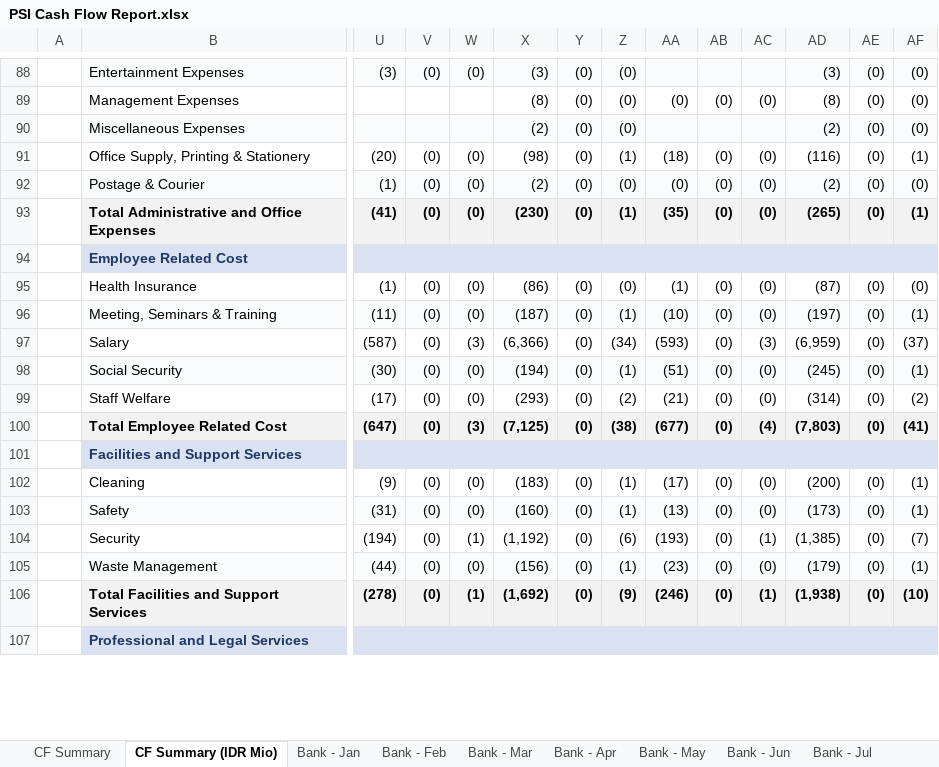
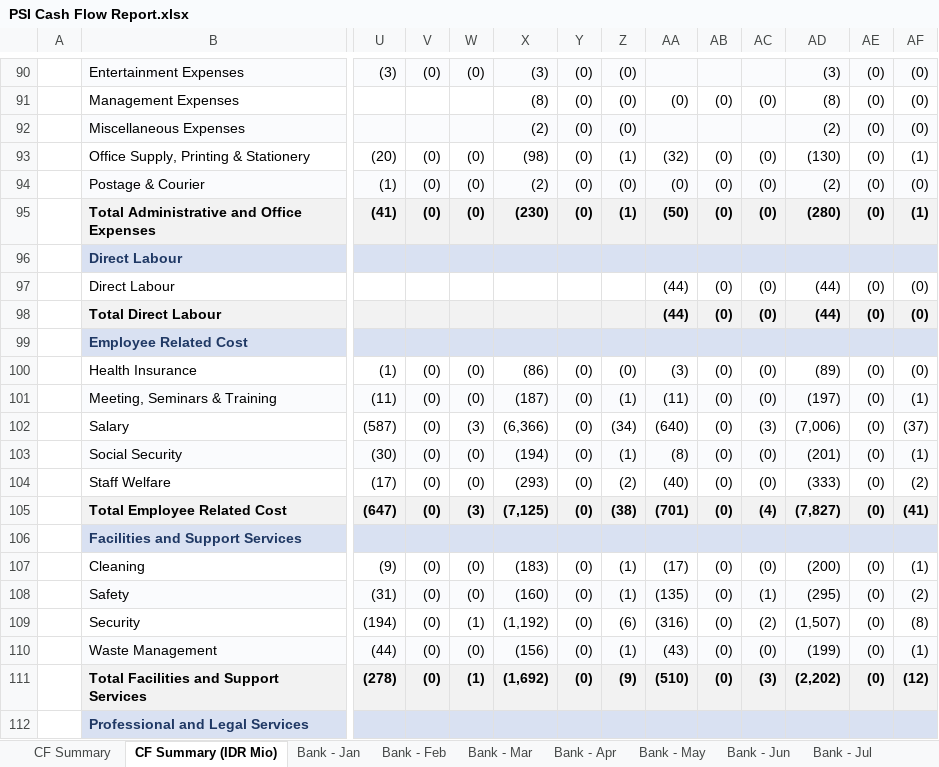
Before and after one commit to finmanagerindonesia-dev/psi-cash-dashboard, an Excel workbook: public/PSI Cash Flow Report.xlsx, sheet CF Summary (IDR Mio), drawn as a sheet; only a part is shown, gaps mark what is left out; values as stored, in another font and other column widths than the file's, no borders; addresses are those after the commit; rows hold the shown columns only; the diff covers the shown part only; the diff names each change by its address in the sheet, - before the commit and + after, or states it on an @@ line.

```diff
--- a/public/PSI Cash Flow Report.xlsx (sheet CF Summary (IDR Mio))
+++ b/public/PSI Cash Flow Report.xlsx (sheet CF Summary (IDR Mio))
-AA93: (18)
+AA93: (32)
-AD93: (116)
+AD93: (130)
-AA95: (35)
+AA95: (50)
-AD95: (265)
+AD95: (280)
+row 96:  | Direct Labour
+row 97:  | Direct Labour |  |  |  |  |  |  | (44) | (0) | (0) | (44) | (0) | (0)
+row 98:  | Total Direct Labour |  |  |  |  |  |  | (44) | (0) | (0) | (44) | (0) | (0)
-AA100: (1)
+AA100: (3)
-AD100: (87)
+AD100: (89)
-AA101: (10)
+AA101: (11)
-AA102: (593)
+AA102: (640)
-AD102: (6,959)
+AD102: (7,006)
-AA103: (51)
+AA103: (8)
-AD103: (245)
+AD103: (201)
-AA104: (21)
+AA104: (40)
-AD104: (314)
+AD104: (333)
-AA105: (677)
+AA105: (701)
-AD105: (7,803)
+AD105: (7,827)
-AA108: (13)
+AA108: (135)
-AC108: (0)
+AC108: (1)
-AD108: (173)
+AD108: (295)
-AF108: (1)
+AF108: (2)
-AA109: (193)
+AA109: (316)
-AC109: (1)
+AC109: (2)
-AD109: (1,385)
+AD109: (1,507)
-AF109: (7)
+AF109: (8)
-AA110: (23)
+AA110: (43)
-AD110: (179)
+AD110: (199)
-AA111: (246)
+AA111: (510)
-AC111: (1)
+AC111: (3)
-AD111: (1,938)
+AD111: (2,202)
-AF111: (10)
+AF111: (12)
```
Also changed, not shown: 2 added rows, 141 edited cells and cell formats elsewhere in this sheet, sheet CF Summary, sheet Bank - Aug, 2 other files.
